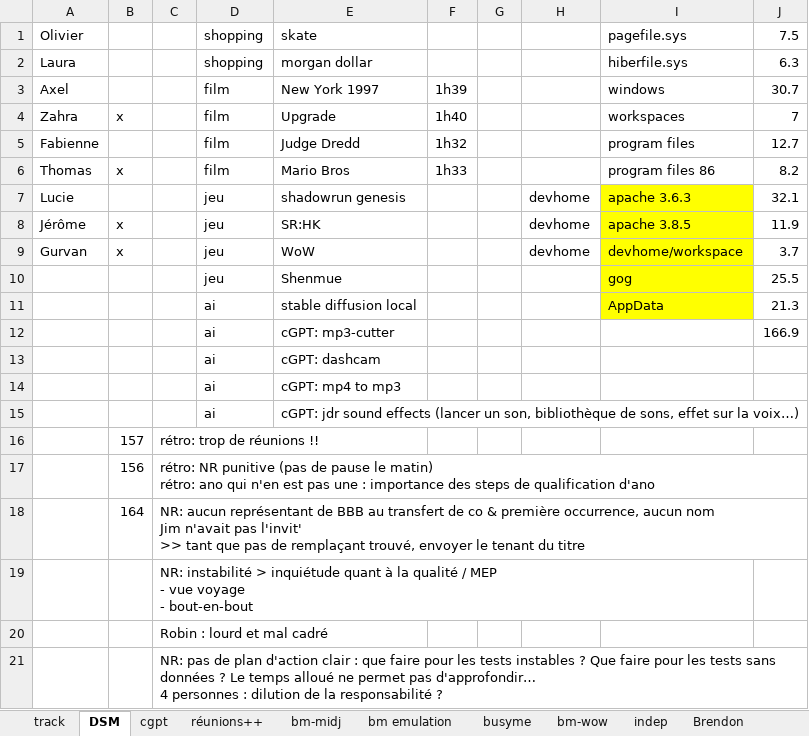
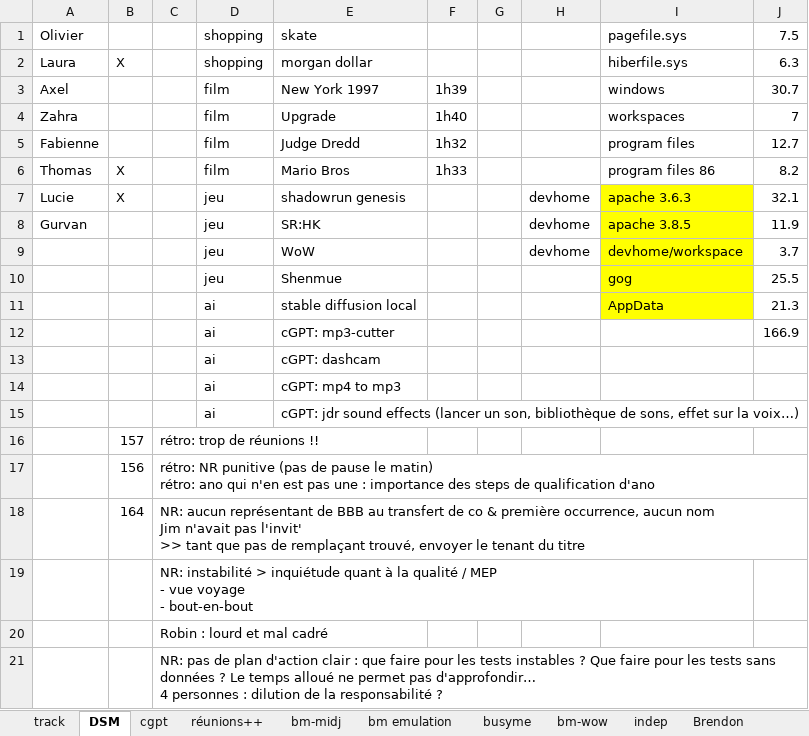
Before and after one commit to lenopgm/notes, an Excel workbook: track.xlsx, sheet DSM, drawn as a sheet; values as stored, in another font and other column widths than the file's, no borders; the diff names each change by its address in the sheet, - before the commit and + after, or states it on an @@ line.

```diff
--- a/track.xlsx (sheet DSM)
+++ b/track.xlsx (sheet DSM)
-B2: (empty)
+B2: X
-B4: x
+B4: (empty)
-B6: x
+B6: X
-B7: (empty)
+B7: X
-A8: Jérôme
+A8: Gurvan
-B8:B9: x
+B8:B9: (empty)
-A9: Gurvan
+A9: (empty)
```
Also changed, not shown: sheet track, 2 other files.
